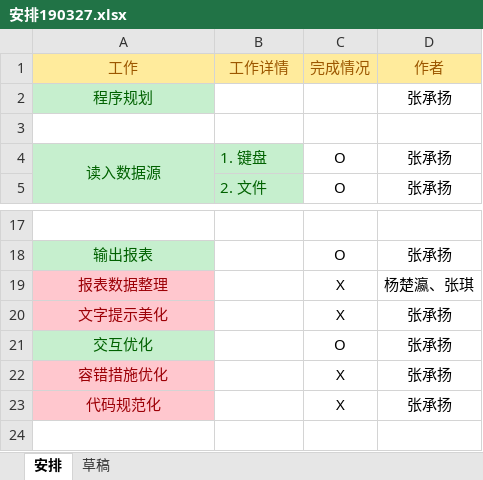
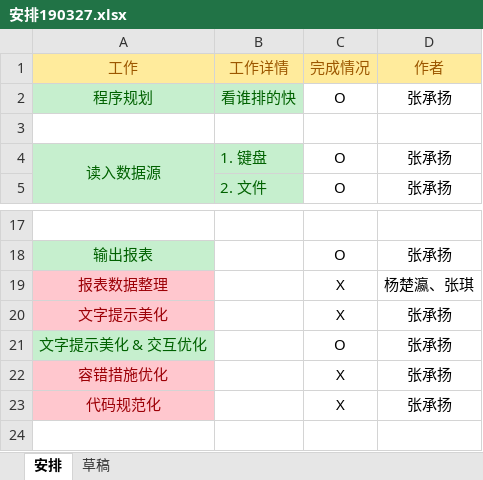
Before and after one commit to Kafuziroh/HongkongJournalist, an Excel workbook: 安排190327.xlsx, sheet 安排, drawn as a sheet; only a part is shown, gaps mark what is left out; values as stored, in another font and other column widths than the file's, no borders; the diff names each change by its address in the sheet, - before the commit and + after, or states it on an @@ line.

```diff
--- a/安排190327.xlsx (sheet 安排)
+++ b/安排190327.xlsx (sheet 安排)
-B2 (工作详情): (empty)
+B2 (工作详情): 看谁排的快
-B2 fill: none
+B2 fill: #C6EFCE
-C2 (完成情况): (empty)
+C2 (完成情况): O
-A21 (工作): 交互优化
+A21 (工作): 文字提示美化 & 交互优化
```
Also changed, not shown: 18 other files.
